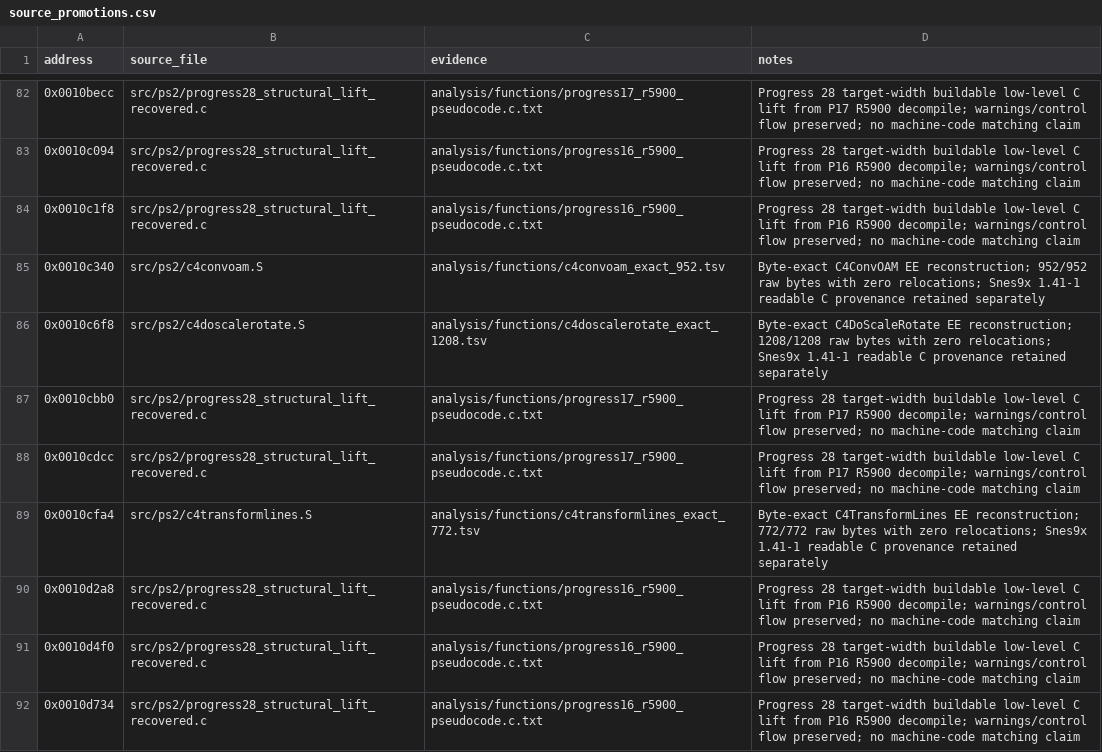
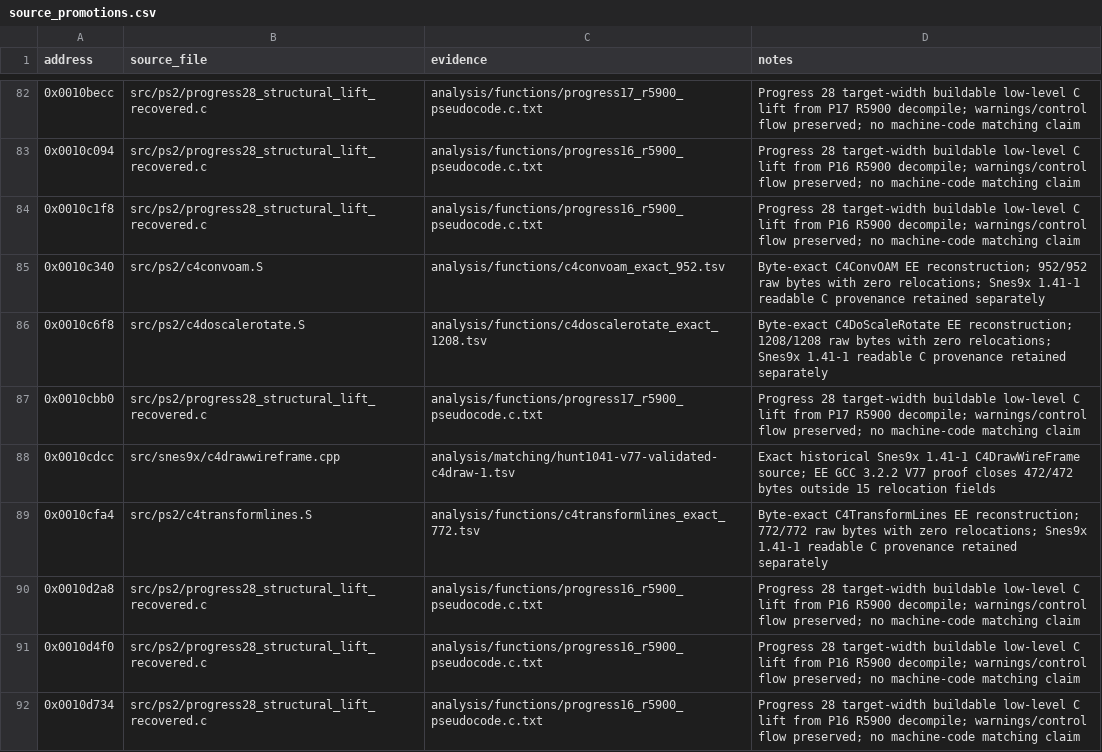
Before and after one commit to ReyFxck/SNESstation-Decomp, a CSV file: analysis/source_promotions.csv, drawn as a sheet; only a part is shown, gaps mark what is left out.

Commit message:
Promote C4DrawWireFrame historical source

```diff
--- a/analysis/source_promotions.csv
+++ b/analysis/source_promotions.csv
@@ -87,3 +87,3 @@ address,source_file,evidence,notes
 0x0010cbb0,src/ps2/progress28_structural_lift_recovered.c,analysis/functions/progress17_r5900_pseudocode.c.txt,Progress 28 target-width buildable low-level C lift from P17 R5900 decompile; warnings/control flow preserved; no machine-code matching claim
-0x0010cdcc,src/ps2/progress28_structural_lift_recovered.c,analysis/functions/progress17_r5900_pseudocode.c.txt,Progress 28 target-width buildable low-level C lift from P17 R5900 decompile; warnings/control flow preserved; no machine-code matching claim
+0x0010cdcc,src/snes9x/c4drawwireframe.cpp,analysis/matching/hunt1041-v77-validated-c4draw-1.tsv,Exact historical Snes9x 1.41-1 C4DrawWireFrame source; EE GCC 3.2.2 V77 proof closes 472/472 bytes outside 15 relocation fields
 0x0010cfa4,src/ps2/c4transformlines.S,analysis/functions/c4transformlines_exact_772.tsv,Byte-exact C4TransformLines EE reconstruction; 772/772 raw bytes with zero relocations; Snes9x 1.41-1 readable C provenance retained separately
```
